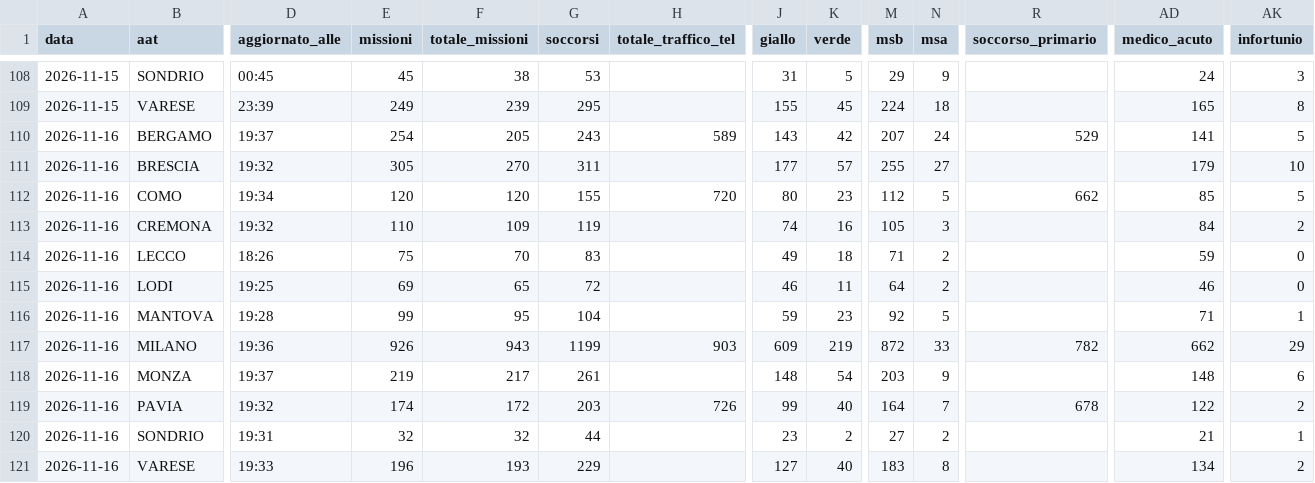
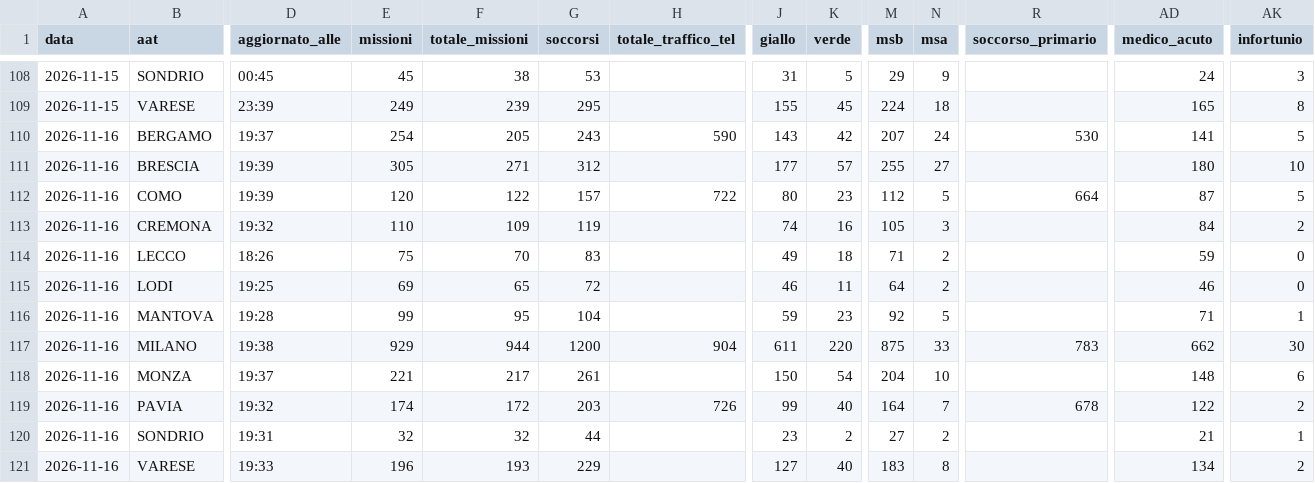
Before and after one commit to Alvarez2009-svg/4r3u1, a CSV file: data/giornaliero.csv, drawn as a sheet; only a part is shown, gaps mark what is left out; the diff names each change by its address in the sheet, - before the commit and + after, or states it on an @@ line.

```diff
--- a/data/giornaliero.csv
+++ b/data/giornaliero.csv
-H110 (totale_traffico_tel): 589
+H110 (totale_traffico_tel): 590
-R110 (soccorso_primario): 529
+R110 (soccorso_primario): 530
-D111 (aggiornato_alle): 19:32
+D111 (aggiornato_alle): 19:39
-F111 (totale_missioni): 270
+F111 (totale_missioni): 271
-G111 (soccorsi): 311
+G111 (soccorsi): 312
-AD111 (medico_acuto): 179
+AD111 (medico_acuto): 180
-D112 (aggiornato_alle): 19:34
+D112 (aggiornato_alle): 19:39
-F112 (totale_missioni): 120
+F112 (totale_missioni): 122
-G112 (soccorsi): 155
+G112 (soccorsi): 157
-H112 (totale_traffico_tel): 720
+H112 (totale_traffico_tel): 722
-R112 (soccorso_primario): 662
+R112 (soccorso_primario): 664
-AD112 (medico_acuto): 85
+AD112 (medico_acuto): 87
-D117 (aggiornato_alle): 19:36
+D117 (aggiornato_alle): 19:38
-E117 (missioni): 926
+E117 (missioni): 929
-F117 (totale_missioni): 943
+F117 (totale_missioni): 944
-G117 (soccorsi): 1199
+G117 (soccorsi): 1200
-H117 (totale_traffico_tel): 903
+H117 (totale_traffico_tel): 904
-J117 (giallo): 609
+J117 (giallo): 611
-K117 (verde): 219
+K117 (verde): 220
-M117 (msb): 872
+M117 (msb): 875
-R117 (soccorso_primario): 782
+R117 (soccorso_primario): 783
-AK117 (infortunio): 29
+AK117 (infortunio): 30
-E118 (missioni): 219
+E118 (missioni): 221
-J118 (giallo): 148
+J118 (giallo): 150
-M118 (msb): 203
+M118 (msb): 204
-N118 (msa): 9
+N118 (msa): 10
```
Also changed, not shown: 2 other files.
